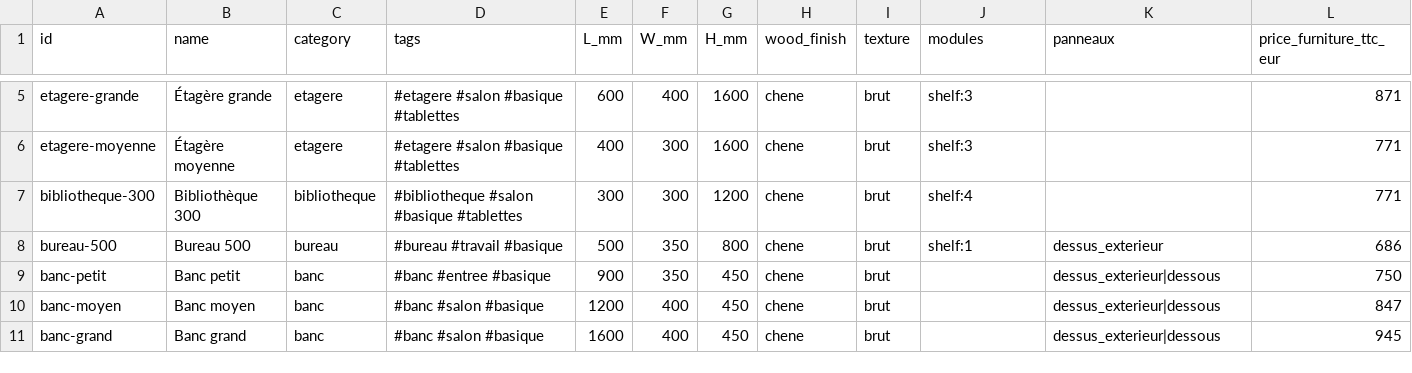
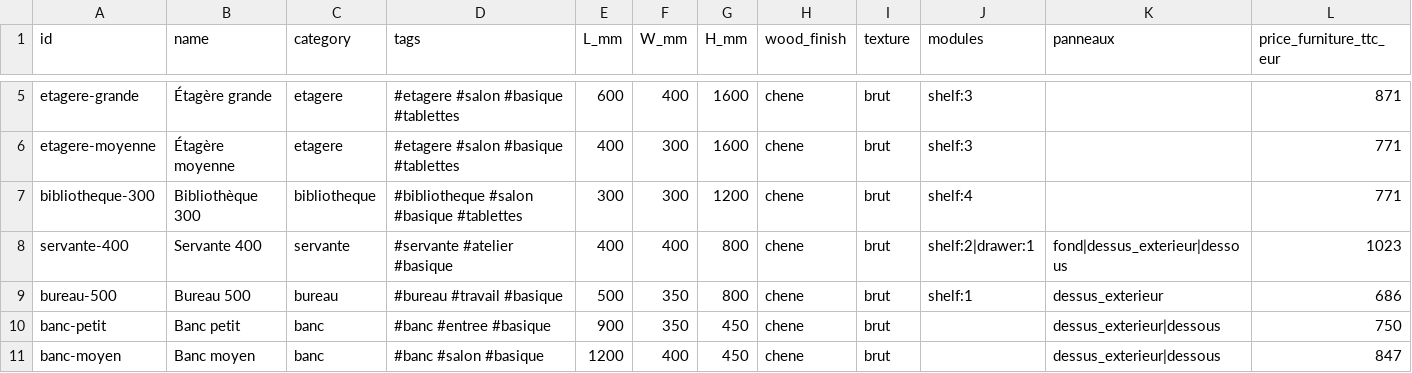
Before and after one commit to Erwin67000/WEB, a CSV file: public/structure/08_bibliotheque/models/boutique/matrice_catalogue.csv, drawn as a sheet; only a part is shown, gaps mark what is left out; the shorter side is filled out with more unchanged rows; rows hold the shown columns only; the diff names each change by its address in the sheet, - before the commit and + after, or states it on an @@ line.

Commit message:
Update matrice_catalogue.csv

```diff
--- a/public/structure/08_bibliotheque/models/boutique/matrice_catalogue.csv
+++ b/public/structure/08_bibliotheque/models/boutique/matrice_catalogue.csv
+row 8: servante-400 | Servante 400 | servante | #servante #atelier #basique | 400 | 400 | 800 | chene | brut | shelf:2|drawer:1 | fond|dessus_exterieur|dessous | 1023
```
